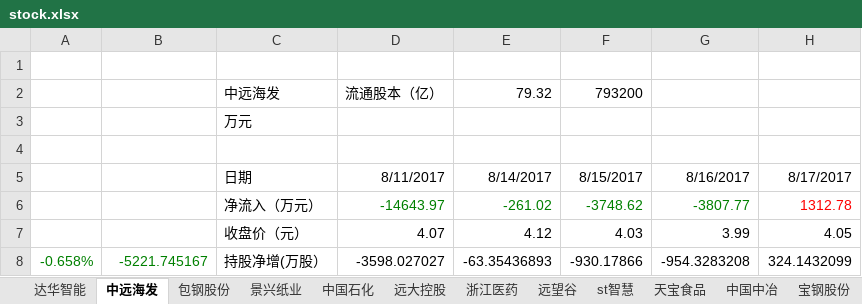
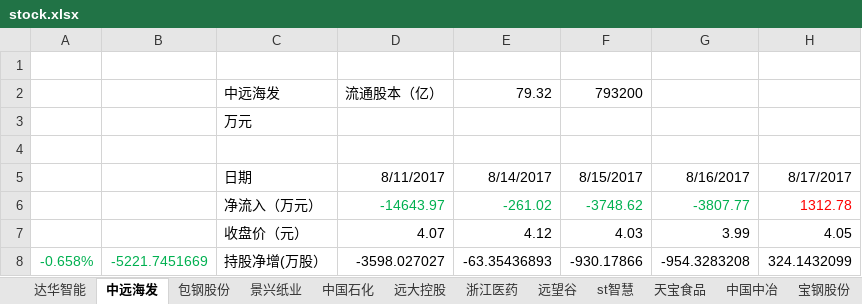
Before and after one commit to JMsun-2000/stock_market, an Excel workbook: stock.xlsx, sheet 中远海发, drawn as a sheet; values as stored, in another font and other column widths than the file's, no borders; the diff names each change by its address in the sheet, - before the commit and + after, or states it on an @@ line.

```diff
--- a/stock.xlsx (sheet 中远海发)
+++ b/stock.xlsx (sheet 中远海发)
-D6:G6 text colour: #008000
+D6:G6 text colour: #00B050
-A8:B8 text colour: #008000
+A8:B8 text colour: #00B050
-B8: -5221.745167
+B8: -5221.7451669
```
Also changed, not shown: sheet 民生银行, sheet 宝钢股份, sheet 远望谷, sheet 包钢股份, sheet 万方发展, sheet 天宝食品, 11 more sheets.
